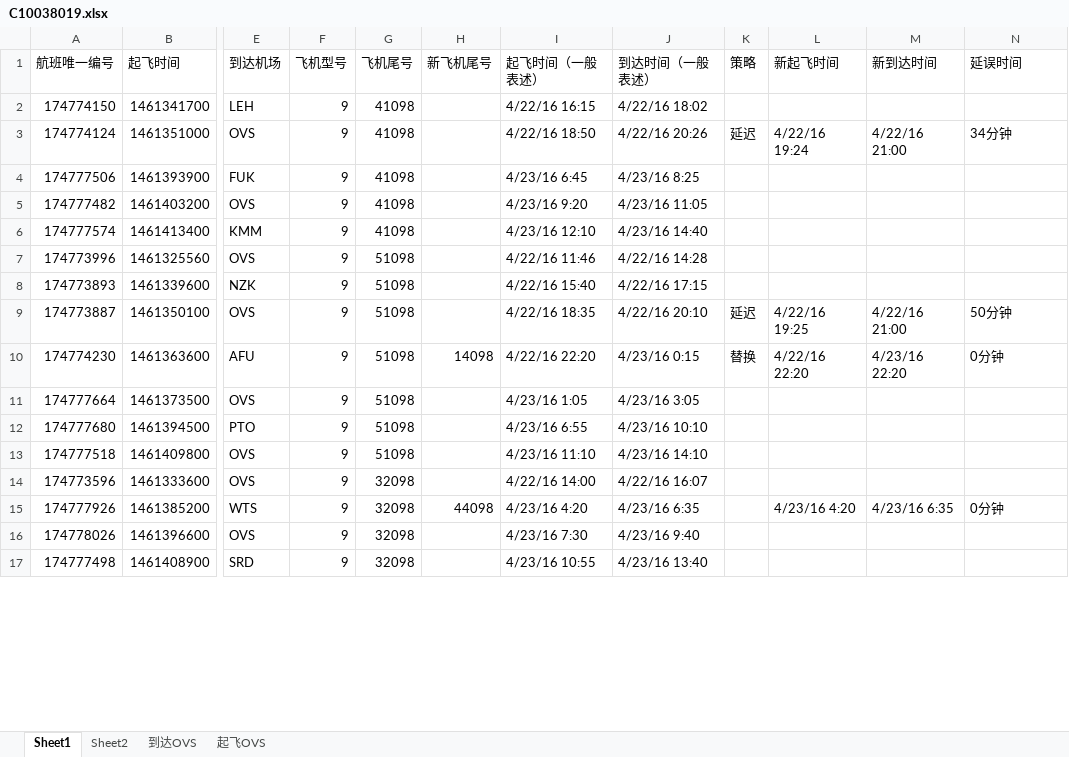
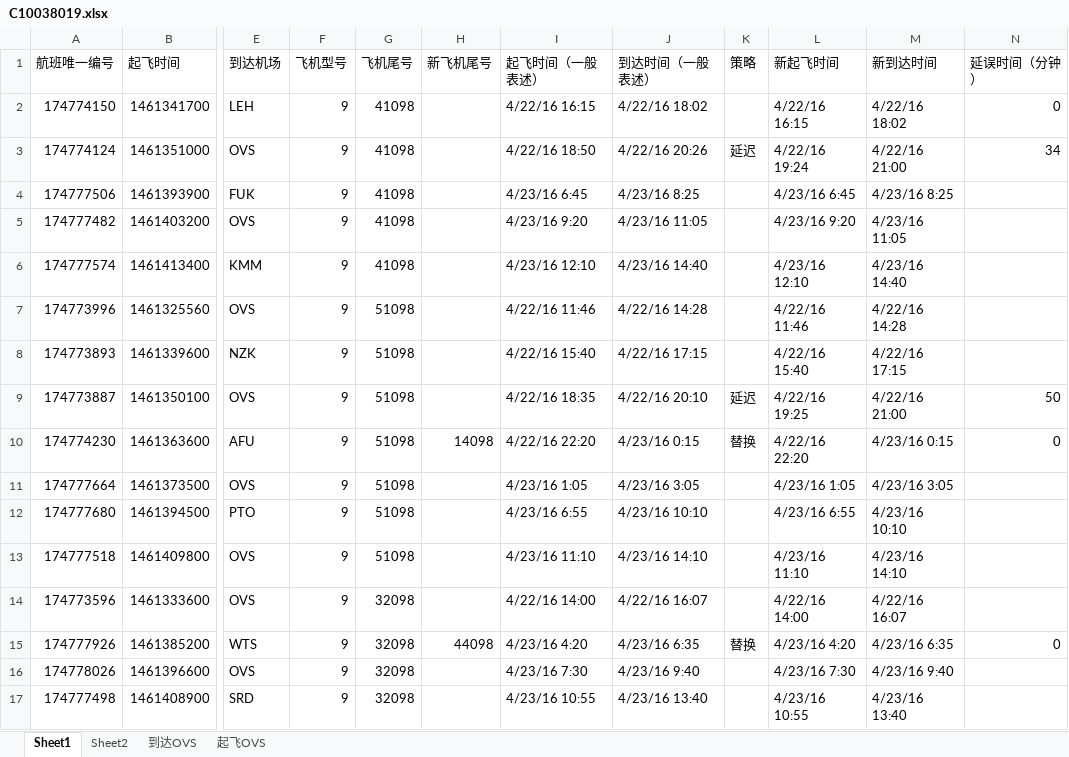
Before and after one commit to jxq0816/ExcelHandle, an Excel workbook: doc/C10038019.xlsx, sheet Sheet1, drawn as a sheet; only a part is shown, gaps mark what is left out; values as stored, in another font and other column widths than the file's, no cell formats; table styles not drawn; the diff covers the shown part only; the diff names each change by its address in the sheet, - before the commit and + after, or states it on an @@ line.

```diff
--- a/doc/C10038019.xlsx (sheet Sheet1)
+++ b/doc/C10038019.xlsx (sheet Sheet1)
-N1: 延误时间
+N1: 延误时间（分钟）
-L2 (新起飞时间): (empty)
+L2 (新起飞时间): 4/22/16 16:15
-M2 (新到达时间): (empty)
+M2 (新到达时间): 4/22/16 18:02
-N2 (延误时间（分钟）): (empty)
+N2 (延误时间（分钟）): 0
-N3 (延误时间（分钟）): 34分钟
+N3 (延误时间（分钟）): 34
-L4 (新起飞时间): (empty)
+L4 (新起飞时间): 4/23/16 6:45
-M4 (新到达时间): (empty)
+M4 (新到达时间): 4/23/16 8:25
-L5 (新起飞时间): (empty)
+L5 (新起飞时间): 4/23/16 9:20
-M5 (新到达时间): (empty)
+M5 (新到达时间): 4/23/16 11:05
-L6 (新起飞时间): (empty)
+L6 (新起飞时间): 4/23/16 12:10
-M6 (新到达时间): (empty)
+M6 (新到达时间): 4/23/16 14:40
-L7 (新起飞时间): (empty)
+L7 (新起飞时间): 4/22/16 11:46
-M7 (新到达时间): (empty)
+M7 (新到达时间): 4/22/16 14:28
-L8 (新起飞时间): (empty)
+L8 (新起飞时间): 4/22/16 15:40
-M8 (新到达时间): (empty)
+M8 (新到达时间): 4/22/16 17:15
-N9 (延误时间（分钟）): 50分钟
+N9 (延误时间（分钟）): 50
-M10 (新到达时间): 4/23/16 22:20
+M10 (新到达时间): 4/23/16 0:15
-N10 (延误时间（分钟）): 0分钟
+N10 (延误时间（分钟）): 0
-L11 (新起飞时间): (empty)
+L11 (新起飞时间): 4/23/16 1:05
-M11 (新到达时间): (empty)
+M11 (新到达时间): 4/23/16 3:05
-L12 (新起飞时间): (empty)
+L12 (新起飞时间): 4/23/16 6:55
-M12 (新到达时间): (empty)
+M12 (新到达时间): 4/23/16 10:10
-L13 (新起飞时间): (empty)
+L13 (新起飞时间): 4/23/16 11:10
-M13 (新到达时间): (empty)
+M13 (新到达时间): 4/23/16 14:10
-L14 (新起飞时间): (empty)
+L14 (新起飞时间): 4/22/16 14:00
-M14 (新到达时间): (empty)
+M14 (新到达时间): 4/22/16 16:07
-K15 (策略): (empty)
+K15 (策略): 替换
-N15 (延误时间（分钟）): 0分钟
+N15 (延误时间（分钟）): 0
-L16 (新起飞时间): (empty)
+L16 (新起飞时间): 4/23/16 7:30
-M16 (新到达时间): (empty)
+M16 (新到达时间): 4/23/16 9:40
-L17 (新起飞时间): (empty)
+L17 (新起飞时间): 4/23/16 10:55
-M17 (新到达时间): (empty)
+M17 (新到达时间): 4/23/16 13:40
```
Also changed, not shown: 148 edited cells elsewhere in this sheet, sheet Sheet2, cell formats, formulas that keep their value, 3 other files.
